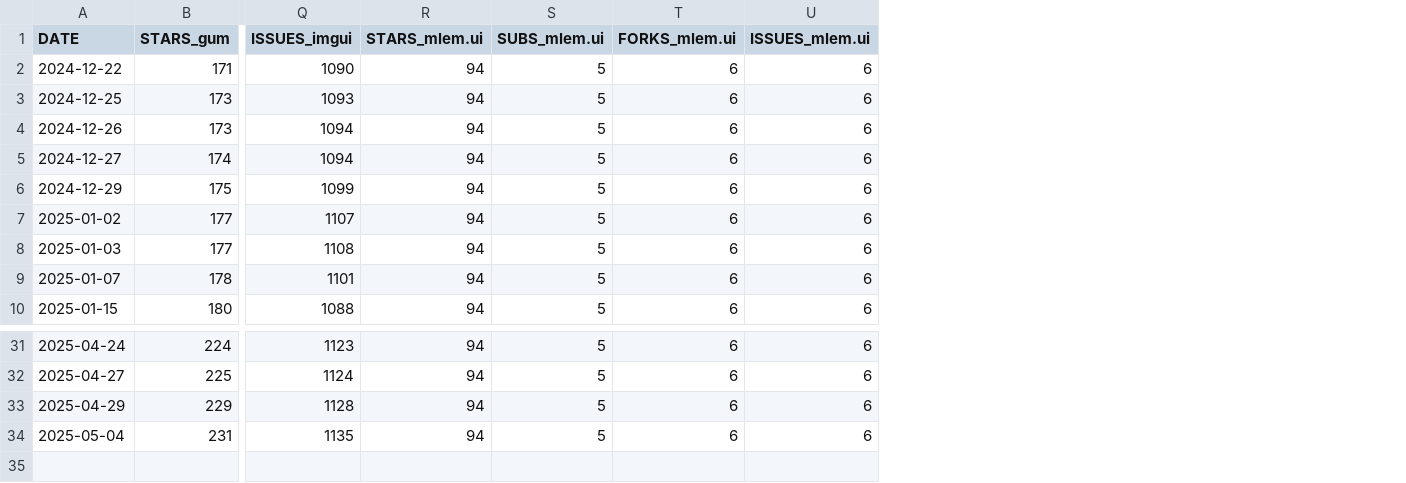
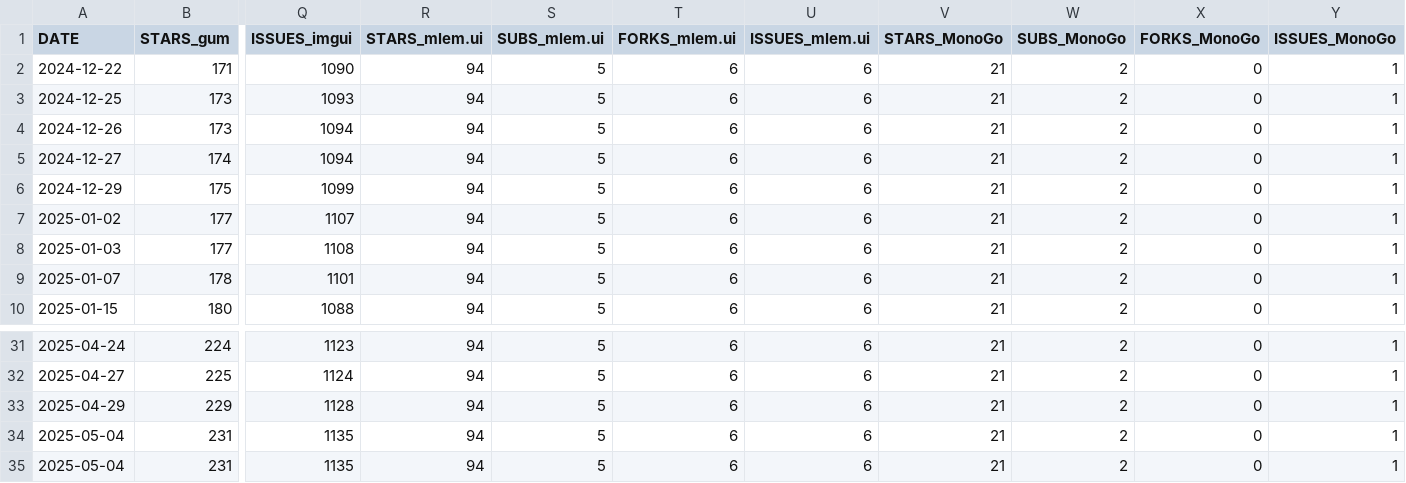
Before and after one commit to kaltinril/gum_stats, a CSV file: data.csv, drawn as a sheet; only a part is shown, gaps mark what is left out; rows hold the shown columns only; the diff names each change by its address in the sheet, - before the commit and + after, or states it on an @@ line.

Commit message:
Add MonoGo

```diff
--- a/data.csv
+++ b/data.csv
+column V (STARS_MonoGo), rows 2-10: all 21; rows 31-34: all 21
+column W (SUBS_MonoGo), rows 2-10: all 2; rows 31-34: all 2
+column X (FORKS_MonoGo), rows 2-10: all 0; rows 31-34: all 0
+column Y (ISSUES_MonoGo), rows 2-10: all 1; rows 31-34: all 1
+row 35: 2025-05-04 | 231 | 1135 | 94 | 5 | 6 | 6 | 21 | 2 | 0 | 1
```
Also changed, not shown: 2 other files.
